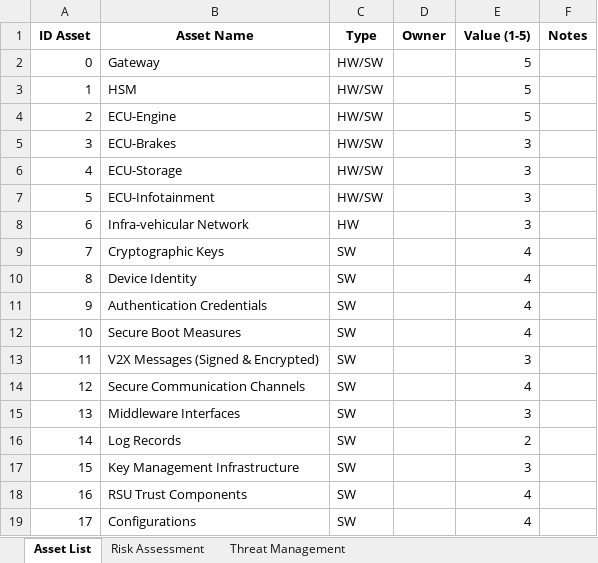
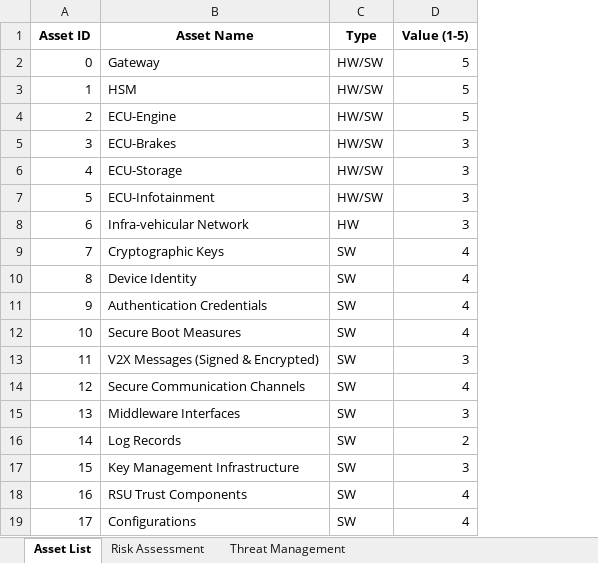
Before and after one commit to SCAR4SUD/D3, an Excel workbook: Risk Assessment SCAR4SUD.xlsx, sheet Asset List, drawn as a sheet; values as stored, in another font and other column widths than the file's, no borders; charts and pictures and table styles not drawn; the diff names each change by its address in the sheet, - before the commit and + after, or states it on an @@ line.

```diff
--- a/Risk Assessment SCAR4SUD.xlsx (sheet Asset List)
+++ b/Risk Assessment SCAR4SUD.xlsx (sheet Asset List)
-column D (Owner), empty
-column F (Notes), empty
-A1: ID Asset
+A1: Asset ID
```
Also changed, not shown: sheet Threat Management, sheet Risk Assessment, charts or pictures.
